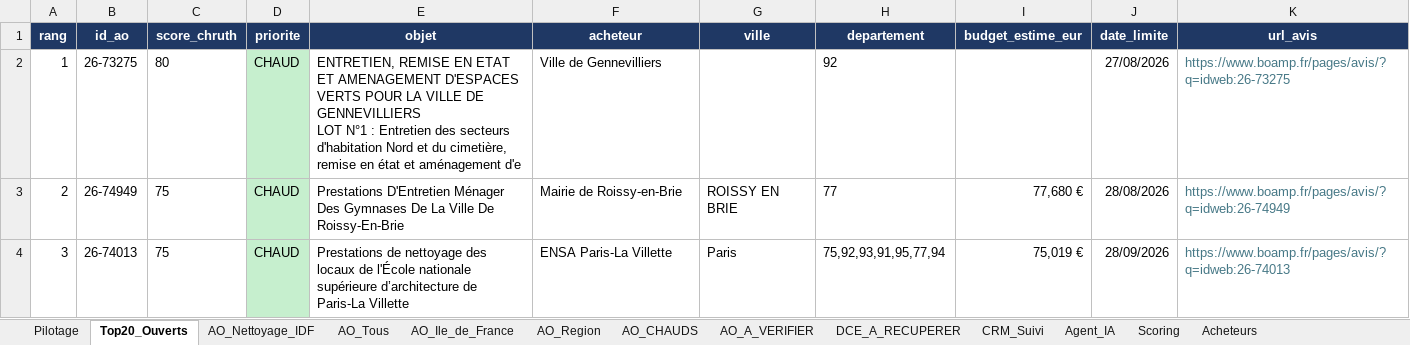
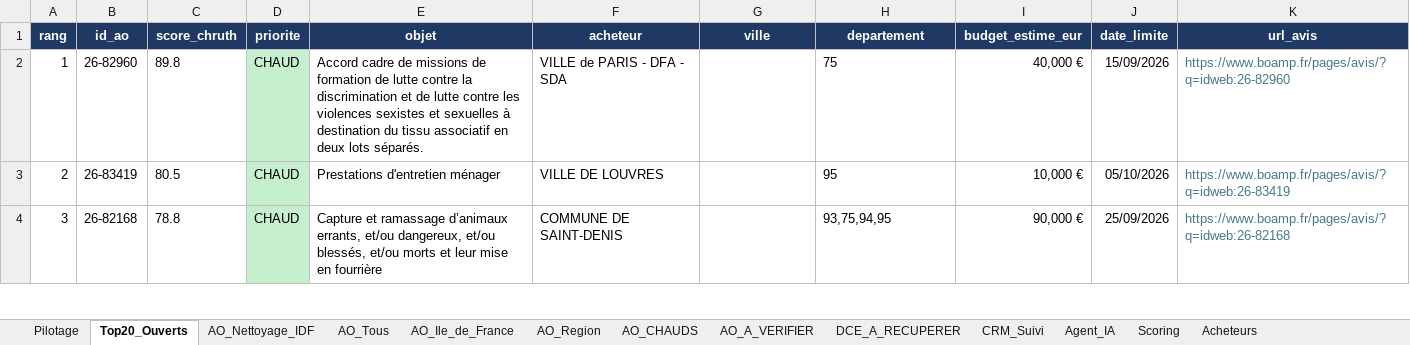
Before and after one commit to marceldigbeu/CHRUTH, an Excel workbook: output/AO_CHRUTH.xlsm, sheet Top20_Ouverts, drawn as a sheet; only a part is shown; values as stored, in another font and other column widths than the file's, no borders; table styles not drawn; ↵ is a line break in a cell; the diff covers the shown part only; the diff names each change by its address in the sheet, - before the commit and + after, or states it on an @@ line.

```diff
--- a/output/AO_CHRUTH.xlsm (sheet Top20_Ouverts)
+++ b/output/AO_CHRUTH.xlsm (sheet Top20_Ouverts)
-B2 (id_ao): 26-73275
+B2 (id_ao): 26-82960
-C2 (score_chruth): 80
+C2 (score_chruth): 89.8
-E2 (objet): ENTRETIEN, REMISE EN ETAT ET AMENAGEMENT D'ESPACES VERTS POUR LA VILLE DE GENNEVILLIERS ↵ LOT N°1 : Entretien des secteurs d'habitation Nord et du cimetière, remise en état et aménagement d'e
+E2 (objet): Accord cadre de missions de formation de lutte contre la discrimination et de lutte contre les violences sexistes et sexuelles à destination du tissu associatif en deux lots séparés.
-F2 (acheteur): Ville de Gennevilliers
+F2 (acheteur): VILLE de PARIS - DFA - SDA
-H2 (departement): 92
+H2 (departement): 75
-I2 (budget_estime_eur): (empty)
+I2 (budget_estime_eur): 40,000 €
-J2 (date_limite): 27/08/2026
+J2 (date_limite): 15/09/2026
-K2 (url_avis): https://www.boamp.fr/pages/avis/?q=idweb:26-73275
+K2 (url_avis): https://www.boamp.fr/pages/avis/?q=idweb:26-82960
-B3 (id_ao): 26-74949
+B3 (id_ao): 26-83419
-C3 (score_chruth): 75
+C3 (score_chruth): 80.5
-E3 (objet): Prestations D'Entretien Ménager Des Gymnases De La Ville De Roissy-En-Brie
+E3 (objet): Prestations d'entretien ménager
-F3 (acheteur): Mairie de Roissy-en-Brie
+F3 (acheteur): VILLE DE LOUVRES
-G3 (ville): ROISSY EN BRIE
+G3 (ville): (empty)
-H3 (departement): 77
+H3 (departement): 95
-I3 (budget_estime_eur): 77,680 €
+I3 (budget_estime_eur): 10,000 €
-J3 (date_limite): 28/08/2026
+J3 (date_limite): 05/10/2026
-K3 (url_avis): https://www.boamp.fr/pages/avis/?q=idweb:26-74949
+K3 (url_avis): https://www.boamp.fr/pages/avis/?q=idweb:26-83419
-B4 (id_ao): 26-74013
+B4 (id_ao): 26-82168
-C4 (score_chruth): 75
+C4 (score_chruth): 78.8
-E4 (objet): Prestations de nettoyage des locaux de l'École nationale supérieure d’architecture de Paris-La Villette
+E4 (objet): Capture et ramassage d’animaux errants, et/ou dangereux, et/ou blessés, et/ou morts et leur mise en fourrière
-F4 (acheteur): ENSA Paris-La Villette
+F4 (acheteur): COMMUNE DE SAINT-DENIS
-G4 (ville): Paris
+G4 (ville): (empty)
-H4 (departement): 75,92,93,91,95,77,94
+H4 (departement): 93,75,94,95
-I4 (budget_estime_eur): 75,019 €
+I4 (budget_estime_eur): 90,000 €
-J4 (date_limite): 28/09/2026
+J4 (date_limite): 25/09/2026
-K4 (url_avis): https://www.boamp.fr/pages/avis/?q=idweb:26-74013
+K4 (url_avis): https://www.boamp.fr/pages/avis/?q=idweb:26-82168
```
Also changed, not shown: 152 edited cells and cell formats elsewhere in this sheet, sheet AO_Tous, sheet AO_Ile_de_France, sheet AO_Region, sheet CRM_Suivi, sheet AO_A_VERIFIER, sheet AO_Nettoyage_IDF, 7 more sheets, 2 other files.
